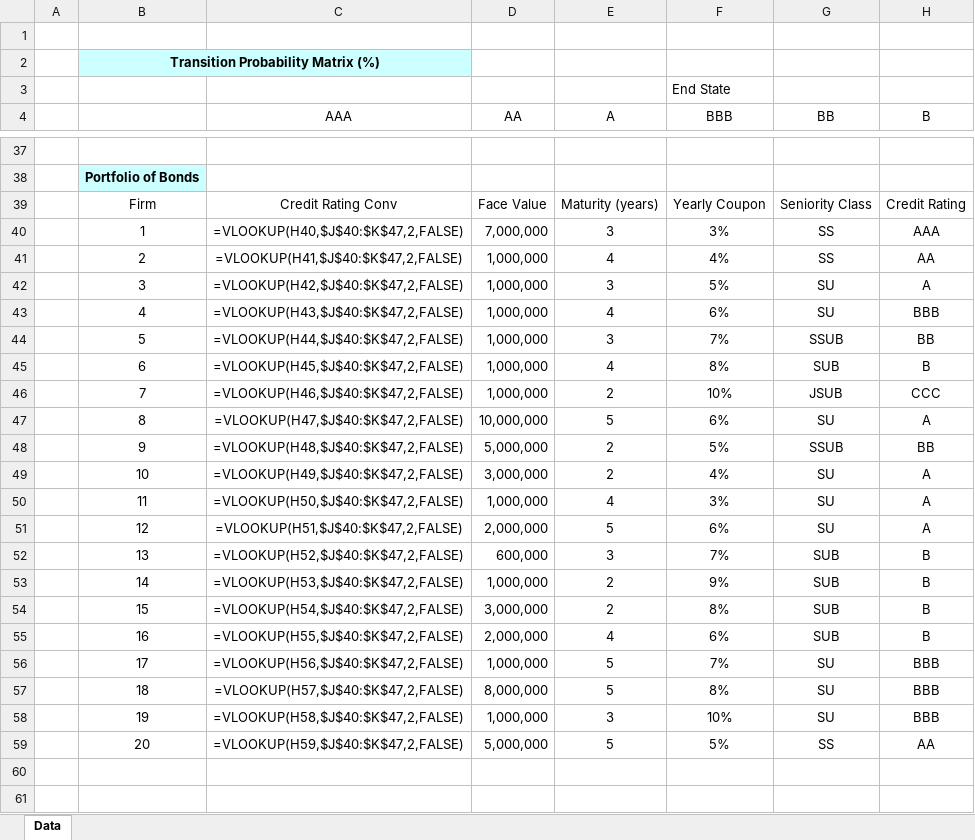
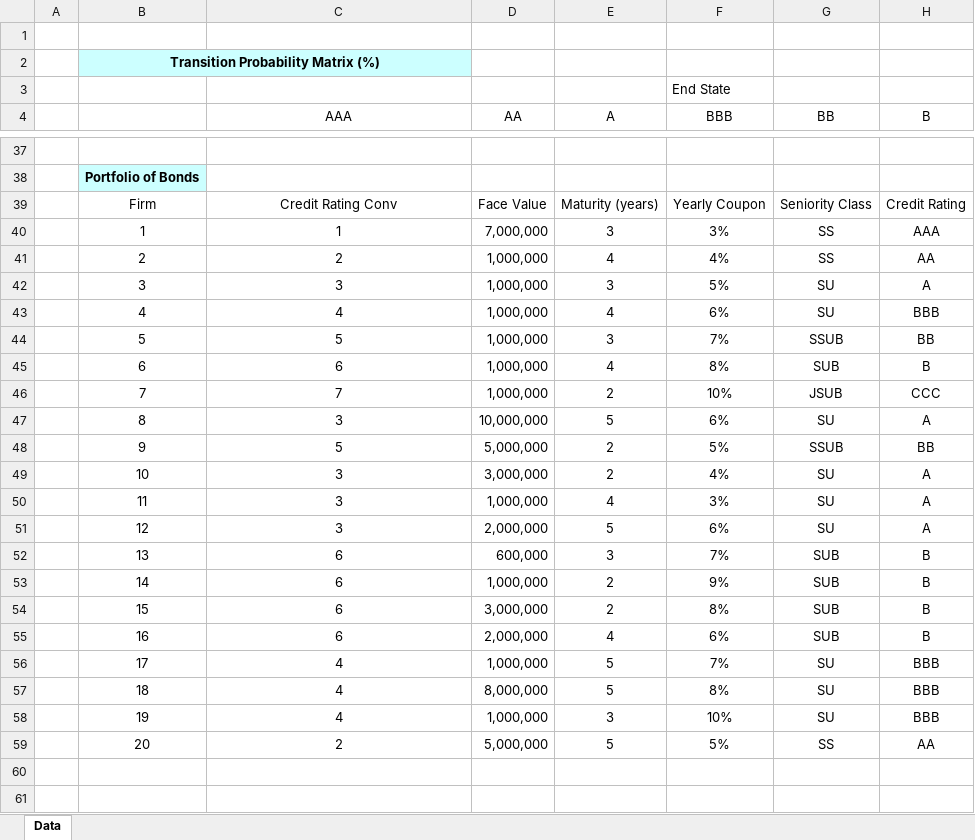
Before and after one commit to yshirai999/CFRM-541-Quantitative-Risk-Management, an Excel workbook: H3/CorporateBondPortfolioData.xlsx, sheet Data, drawn as a sheet; only a part is shown, gaps mark what is left out; values as stored, in another font and other column widths than the file's, no borders; formulas are shown in place of their values; the diff names each change by its address in the sheet, - before the commit and + after, or states it on an @@ line.

```diff
--- a/H3/CorporateBondPortfolioData.xlsx (sheet Data)
+++ b/H3/CorporateBondPortfolioData.xlsx (sheet Data)
-C40 (AAA): =VLOOKUP(H40,$J$40:$K$47,2,FALSE)
+C40 (AAA): 1
-C41 (AAA): =VLOOKUP(H41,$J$40:$K$47,2,FALSE)
+C41 (AAA): 2
-C42 (AAA): =VLOOKUP(H42,$J$40:$K$47,2,FALSE)
+C42 (AAA): 3
-C43 (AAA): =VLOOKUP(H43,$J$40:$K$47,2,FALSE)
+C43 (AAA): 4
-C44 (AAA): =VLOOKUP(H44,$J$40:$K$47,2,FALSE)
+C44 (AAA): 5
-C45 (AAA): =VLOOKUP(H45,$J$40:$K$47,2,FALSE)
+C45 (AAA): 6
-C46 (AAA): =VLOOKUP(H46,$J$40:$K$47,2,FALSE)
+C46 (AAA): 7
-C47 (AAA): =VLOOKUP(H47,$J$40:$K$47,2,FALSE)
+C47 (AAA): 3
-C48 (AAA): =VLOOKUP(H48,$J$40:$K$47,2,FALSE)
+C48 (AAA): 5
-C49 (AAA): =VLOOKUP(H49,$J$40:$K$47,2,FALSE)
+C49 (AAA): 3
-C50 (AAA): =VLOOKUP(H50,$J$40:$K$47,2,FALSE)
+C50 (AAA): 3
-C51 (AAA): =VLOOKUP(H51,$J$40:$K$47,2,FALSE)
+C51 (AAA): 3
-C52 (AAA): =VLOOKUP(H52,$J$40:$K$47,2,FALSE)
+C52 (AAA): 6
-C53 (AAA): =VLOOKUP(H53,$J$40:$K$47,2,FALSE)
+C53 (AAA): 6
-C54 (AAA): =VLOOKUP(H54,$J$40:$K$47,2,FALSE)
+C54 (AAA): 6
-C55 (AAA): =VLOOKUP(H55,$J$40:$K$47,2,FALSE)
+C55 (AAA): 6
-C56 (AAA): =VLOOKUP(H56,$J$40:$K$47,2,FALSE)
+C56 (AAA): 4
-C57 (AAA): =VLOOKUP(H57,$J$40:$K$47,2,FALSE)
+C57 (AAA): 4
-C58 (AAA): =VLOOKUP(H58,$J$40:$K$47,2,FALSE)
+C58 (AAA): 4
-C59 (AAA): =VLOOKUP(H59,$J$40:$K$47,2,FALSE)
+C59 (AAA): 2
```
Also changed, not shown: 2 other files.
